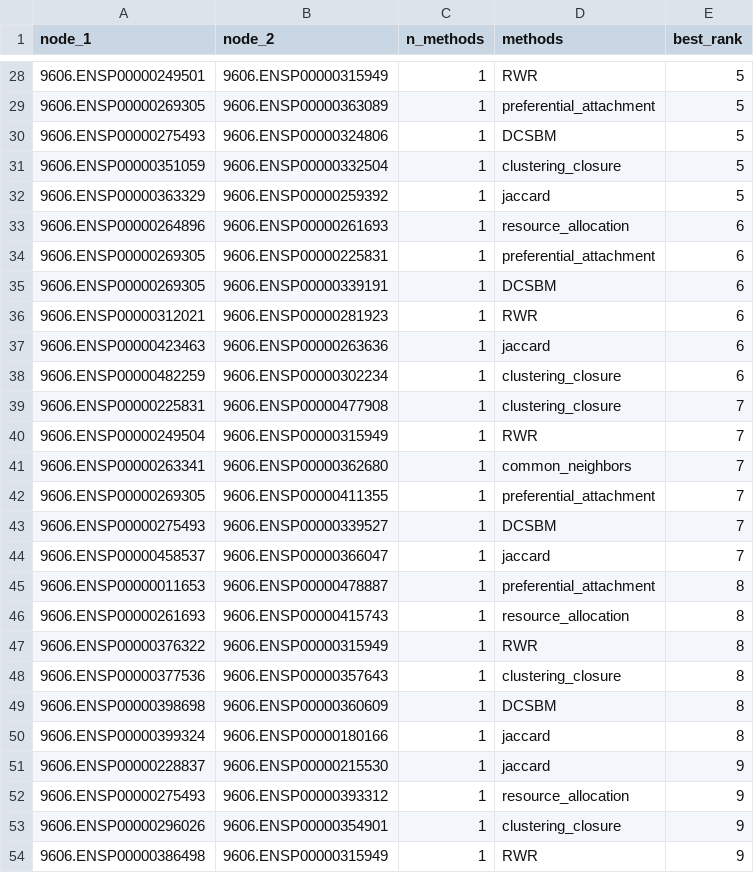
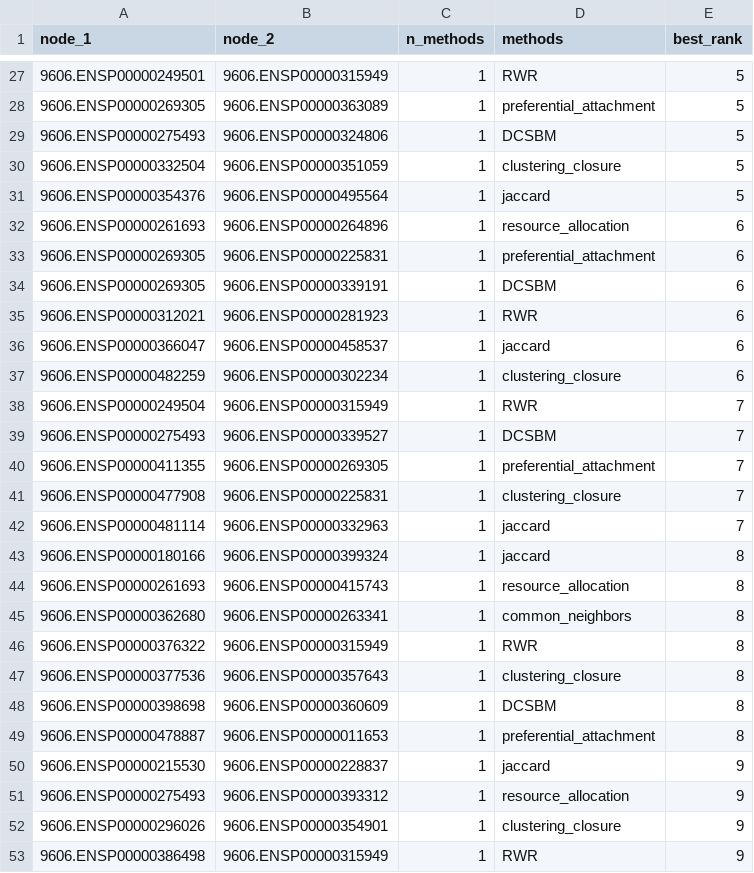
Before and after one commit to rigais23/CN_Final_Project, a CSV file: results/5_edge_prediction/ovarian_edge_prediction_consensus.csv, drawn as a sheet; only a part is shown, gaps mark what is left out; the diff covers the shown part only.

```diff
--- a/results/5_edge_prediction/ovarian_edge_prediction_consensus.csv
+++ b/results/5_edge_prediction/ovarian_edge_prediction_consensus.csv
@@ -30,5 +29,5 @@ node_1,node_2,n_methods,methods,best_rank
 9606.ENSP00000275493,9606.ENSP00000324806,1,DCSBM,5
-9606.ENSP00000351059,9606.ENSP00000332504,1,clustering_closure,5
-9606.ENSP00000363329,9606.ENSP00000259392,1,jaccard,5
-9606.ENSP00000264896,9606.ENSP00000261693,1,resource_allocation,6
+9606.ENSP00000332504,9606.ENSP00000351059,1,clustering_closure,5
+9606.ENSP00000354376,9606.ENSP00000495564,1,jaccard,5
+9606.ENSP00000261693,9606.ENSP00000264896,1,resource_allocation,6
 9606.ENSP00000269305,9606.ENSP00000225831,1,preferential_attachment,6
@@ -36,12 +35,12 @@ node_1,node_2,n_methods,methods,best_rank
 9606.ENSP00000312021,9606.ENSP00000281923,1,RWR,6
-9606.ENSP00000423463,9606.ENSP00000263636,1,jaccard,6
+9606.ENSP00000366047,9606.ENSP00000458537,1,jaccard,6
 9606.ENSP00000482259,9606.ENSP00000302234,1,clustering_closure,6
-9606.ENSP00000225831,9606.ENSP00000477908,1,clustering_closure,7
 9606.ENSP00000249504,9606.ENSP00000315949,1,RWR,7
-9606.ENSP00000263341,9606.ENSP00000362680,1,common_neighbors,7
-9606.ENSP00000269305,9606.ENSP00000411355,1,preferential_attachment,7
 9606.ENSP00000275493,9606.ENSP00000339527,1,DCSBM,7
-9606.ENSP00000458537,9606.ENSP00000366047,1,jaccard,7
-9606.ENSP00000011653,9606.ENSP00000478887,1,preferential_attachment,8
+9606.ENSP00000411355,9606.ENSP00000269305,1,preferential_attachment,7
+9606.ENSP00000477908,9606.ENSP00000225831,1,clustering_closure,7
+9606.ENSP00000481114,9606.ENSP00000332963,1,jaccard,7
+9606.ENSP00000180166,9606.ENSP00000399324,1,jaccard,8
 9606.ENSP00000261693,9606.ENSP00000415743,1,resource_allocation,8
+9606.ENSP00000362680,9606.ENSP00000263341,1,common_neighbors,8
 9606.ENSP00000376322,9606.ENSP00000315949,1,RWR,8
@@ -49,4 +48,4 @@ node_1,node_2,n_methods,methods,best_rank
 9606.ENSP00000398698,9606.ENSP00000360609,1,DCSBM,8
-9606.ENSP00000399324,9606.ENSP00000180166,1,jaccard,8
-9606.ENSP00000228837,9606.ENSP00000215530,1,jaccard,9
+9606.ENSP00000478887,9606.ENSP00000011653,1,preferential_attachment,8
+9606.ENSP00000215530,9606.ENSP00000228837,1,jaccard,9
 9606.ENSP00000275493,9606.ENSP00000393312,1,resource_allocation,9
```
Also changed, not shown: 9 added rows, 9 removed rows and 18 edited cells elsewhere in this file, results/5_edge_prediction/ovarian_edge_predictions.csv, 1 other file.
